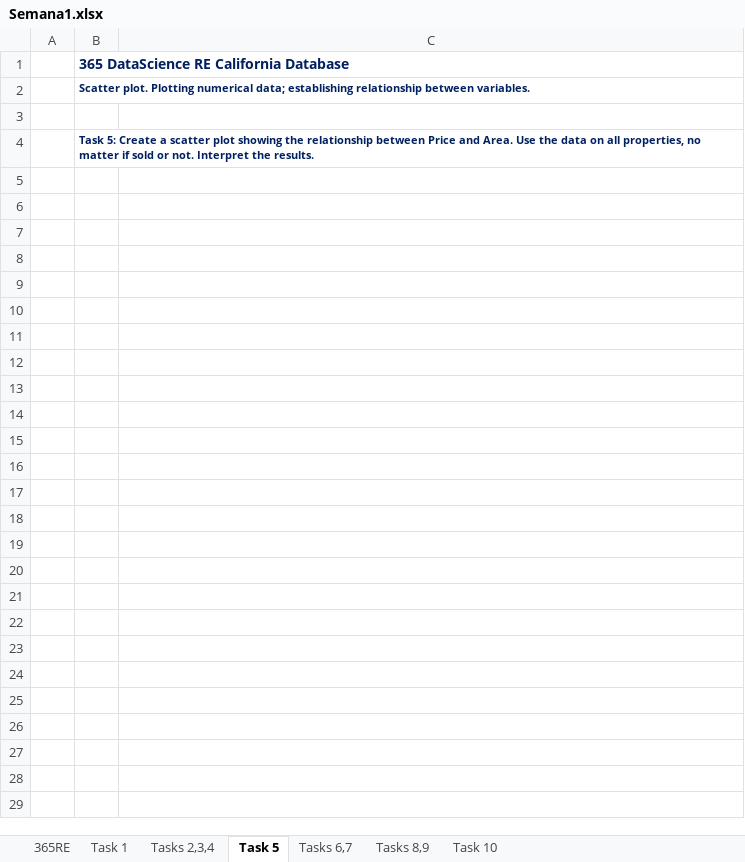
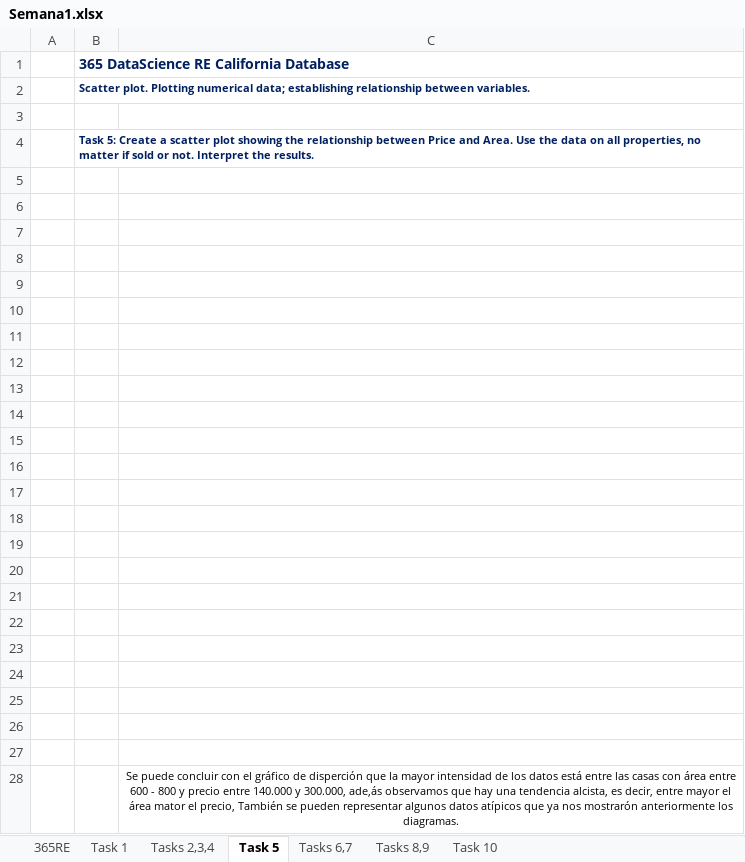
Before and after one commit to JuanCamilo2/Business-Inteligente-Analytics, an Excel workbook: Semana1.xlsx, sheet Task 5, drawn as a sheet; values as stored, in another font and other column widths than the file's, no borders; charts and pictures not drawn; the diff names each change by its address in the sheet, - before the commit and + after, or states it on an @@ line.

```diff
--- a/Semana1.xlsx (sheet Task 5)
+++ b/Semana1.xlsx (sheet Task 5)
+row 5: (empty)
+row 6: (empty)
+row 7: (empty)
+row 8: (empty)
+row 9: (empty)
+row 10: (empty)
+row 11: (empty)
+row 12: (empty)
+row 13: (empty)
+row 14: (empty)
+row 15: (empty)
+row 16: (empty)
+row 17: (empty)
+row 18: (empty)
+row 19: (empty)
+row 20: (empty)
+row 21: (empty)
+row 22: (empty)
+row 23: (empty)
+row 24: (empty)
+row 25: (empty)
+row 26: (empty)
+row 27: (empty)
+row 28:  |  | Se puede concluir con el gráfico de disperción que la mayor intensidad de los datos está entre las casas con área entre 600 - 800 y precio entre 140.000 y 300.000, ade,ás observamos que hay una tendencia alcista, es decir, entre mayor el área mator el precio, También se pueden representar algunos datos atípicos que ya nos mostrarón anteriormente los diagramas.
```
Also changed, not shown: sheet Tasks 6,7, sheet Tasks 2,3,4, sheet Task 10, sheet Tasks 8,9, formulas that keep their value, charts or pictures.
